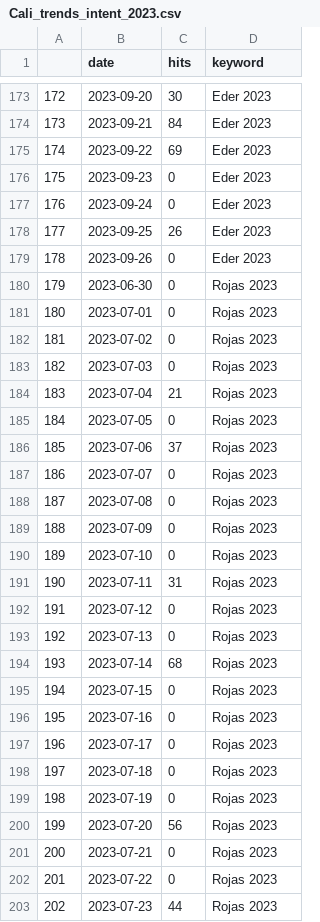
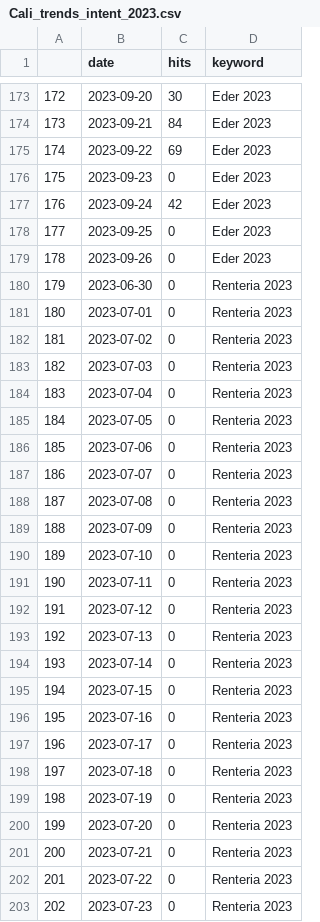
Before and after one commit to PoliticaConDato/Local-Elections-2023, a CSV file: Polls/Cali_trends_intent_2023.csv, drawn as a sheet; only a part is shown, gaps mark what is left out; the diff covers the shown part only.

```diff
--- a/Polls/Cali_trends_intent_2023.csv
+++ b/Polls/Cali_trends_intent_2023.csv
@@ -176,28 +176,28 @@
 "175",2023-09-23,0,"Eder 2023"
-"176",2023-09-24,0,"Eder 2023"
-"177",2023-09-25,26,"Eder 2023"
+"176",2023-09-24,42,"Eder 2023"
+"177",2023-09-25,0,"Eder 2023"
 "178",2023-09-26,0,"Eder 2023"
-"179",2023-06-30,0,"Rojas 2023"
-"180",2023-07-01,0,"Rojas 2023"
-"181",2023-07-02,0,"Rojas 2023"
-"182",2023-07-03,0,"Rojas 2023"
-"183",2023-07-04,21,"Rojas 2023"
-"184",2023-07-05,0,"Rojas 2023"
-"185",2023-07-06,37,"Rojas 2023"
-"186",2023-07-07,0,"Rojas 2023"
-"187",2023-07-08,0,"Rojas 2023"
-"188",2023-07-09,0,"Rojas 2023"
-"189",2023-07-10,0,"Rojas 2023"
-"190",2023-07-11,31,"Rojas 2023"
-"191",2023-07-12,0,"Rojas 2023"
-"192",2023-07-13,0,"Rojas 2023"
-"193",2023-07-14,68,"Rojas 2023"
-"194",2023-07-15,0,"Rojas 2023"
-"195",2023-07-16,0,"Rojas 2023"
-"196",2023-07-17,0,"Rojas 2023"
-"197",2023-07-18,0,"Rojas 2023"
-"198",2023-07-19,0,"Rojas 2023"
-"199",2023-07-20,56,"Rojas 2023"
-"200",2023-07-21,0,"Rojas 2023"
-"201",2023-07-22,0,"Rojas 2023"
-"202",2023-07-23,44,"Rojas 2023"
+"179",2023-06-30,0,"Renteria 2023"
+"180",2023-07-01,0,"Renteria 2023"
+"181",2023-07-02,0,"Renteria 2023"
+"182",2023-07-03,0,"Renteria 2023"
+"183",2023-07-04,0,"Renteria 2023"
+"184",2023-07-05,0,"Renteria 2023"
+"185",2023-07-06,0,"Renteria 2023"
+"186",2023-07-07,0,"Renteria 2023"
+"187",2023-07-08,0,"Renteria 2023"
+"188",2023-07-09,0,"Renteria 2023"
+"189",2023-07-10,0,"Renteria 2023"
+"190",2023-07-11,0,"Renteria 2023"
+"191",2023-07-12,0,"Renteria 2023"
+"192",2023-07-13,0,"Renteria 2023"
+"193",2023-07-14,0,"Renteria 2023"
+"194",2023-07-15,0,"Renteria 2023"
+"195",2023-07-16,0,"Renteria 2023"
+"196",2023-07-17,0,"Renteria 2023"
+"197",2023-07-18,0,"Renteria 2023"
+"198",2023-07-19,0,"Renteria 2023"
+"199",2023-07-20,0,"Renteria 2023"
+"200",2023-07-21,0,"Renteria 2023"
+"201",2023-07-22,0,"Renteria 2023"
+"202",2023-07-23,0,"Renteria 2023"
```
Also changed, not shown: 89 edited cells elsewhere in this file, Polls/Cali_trends_intent_Alcalde.csv, Polls/Cali_trends_intent_Propuestas.csv, 5 other files.
